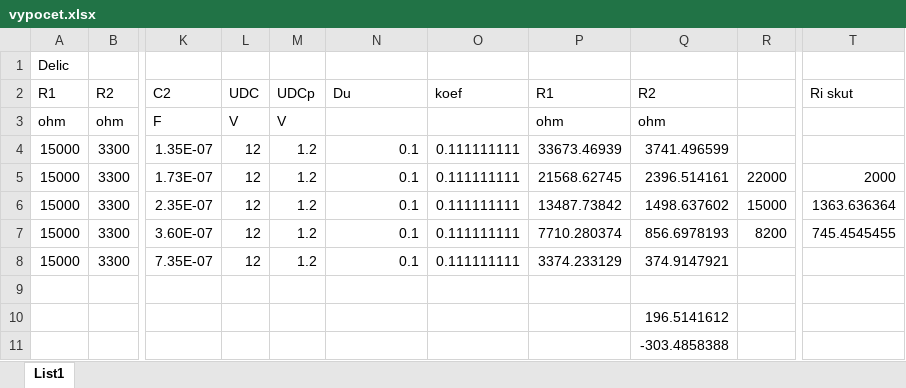
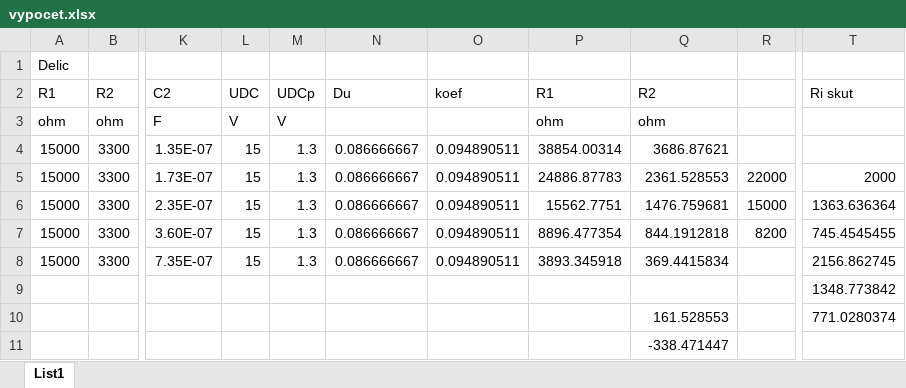
Before and after one commit to brejcmic/ves, an Excel workbook: cvikaVES/el_obvody/vypocet.xlsx, sheet List1, drawn as a sheet; only a part is shown, gaps mark what is left out; values as stored, in another font and other column widths than the file's, no borders; removed rows and columns are numbered as before the commit, all else as after; rows hold the shown columns only; the diff names each change by its address in the sheet, - before the commit and + after, or states it on an @@ line.

```diff
--- a/cvikaVES/el_obvody/vypocet.xlsx (sheet List1)
+++ b/cvikaVES/el_obvody/vypocet.xlsx (sheet List1)
-L4:L8 (UDC): 12
+L4:L8 (UDC): 15
-M4:M8 (UDCp): 1.2
+M4:M8 (UDCp): 1.3
-N4:N8 (Du): 0.1
+N4:N8 (Du): 0.086666667
-O4:O8 (koef): 0.111111111
+O4:O8 (koef): 0.094890511
-P4 (R1): 33673.46939
+P4 (R1): 38854.00314
-Q4 (R2): 3741.496599
+Q4 (R2): 3686.87621
-P5 (R1): 21568.62745
+P5 (R1): 24886.87783
-Q5 (R2): 2396.514161
+Q5 (R2): 2361.528553
-P6 (R1): 13487.73842
+P6 (R1): 15562.7751
-Q6 (R2): 1498.637602
+Q6 (R2): 1476.759681
-P7 (R1): 7710.280374
+P7 (R1): 8896.477354
-Q7 (R2): 856.6978193
+Q7 (R2): 844.1912818
-P8 (R1): 3374.233129
+P8 (R1): 3893.345918
-Q8 (R2): 374.9147921
+Q8 (R2): 369.4415834
-T8 (Ri skut): (empty)
+T8 (Ri skut): 2156.862745
-T9 (Ri skut): (empty)
+T9 (Ri skut): 1348.773842
-row 10:  |  |  |  |  |  |  |  | 196.5141612
+row 10:  |  |  |  |  |  |  |  | 161.528553 |  | 771.0280374
-Q11 (R2): -303.4858388
+Q11 (R2): -338.471447
```
Also changed, not shown: 17 other files.
